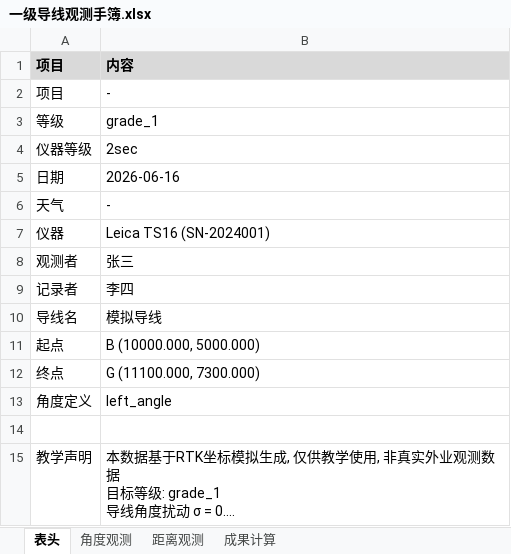
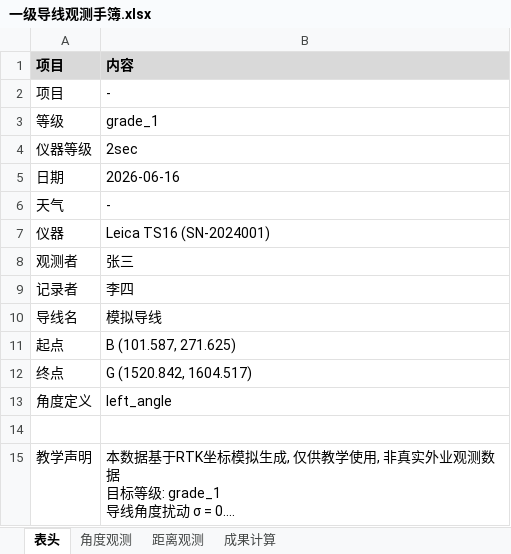
Before and after one commit to p1lab/-CeHui, an Excel workbook: output/一级导线观测手簿.xlsx, sheet 表头, drawn as a sheet; long unchanged cells end in …; values as stored, in another font and other column widths than the file's, no borders; the diff names each change by its address in the sheet, - before the commit and + after, or states it on an @@ line.

```diff
--- a/output/一级导线观测手簿.xlsx (sheet 表头)
+++ b/output/一级导线观测手簿.xlsx (sheet 表头)
-B11: B (10000.000, 5000.000)
+B11: B (101.587, 271.625)
-B12: G (11100.000, 7300.000)
+B12: G (1520.842, 1604.517)
```
Also changed, not shown: sheet 角度观测, sheet 距离观测, sheet 成果计算, output/二等水准观测手簿.xlsx, 8 other files.
